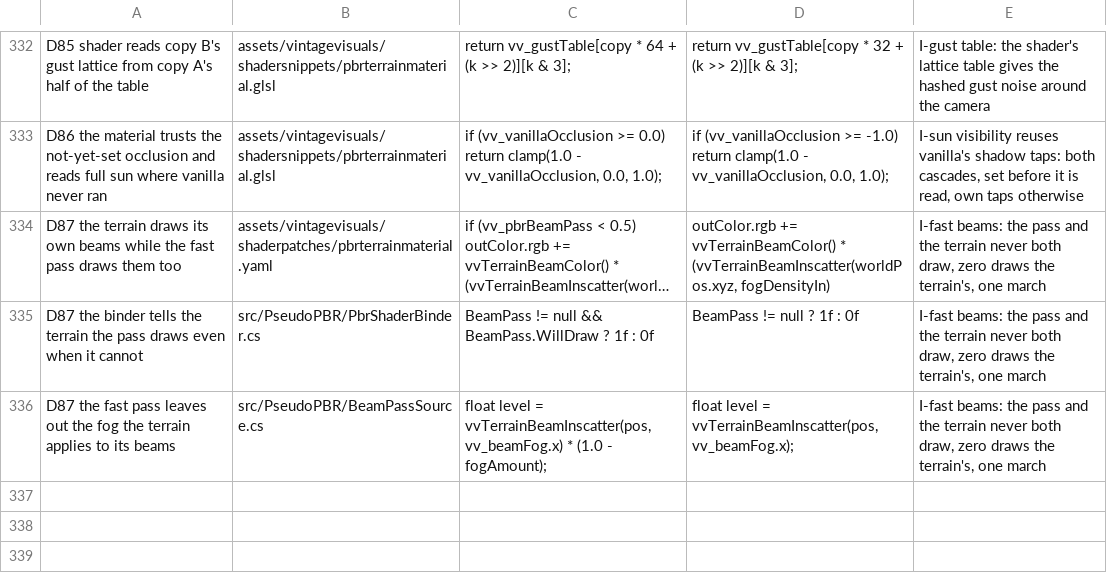
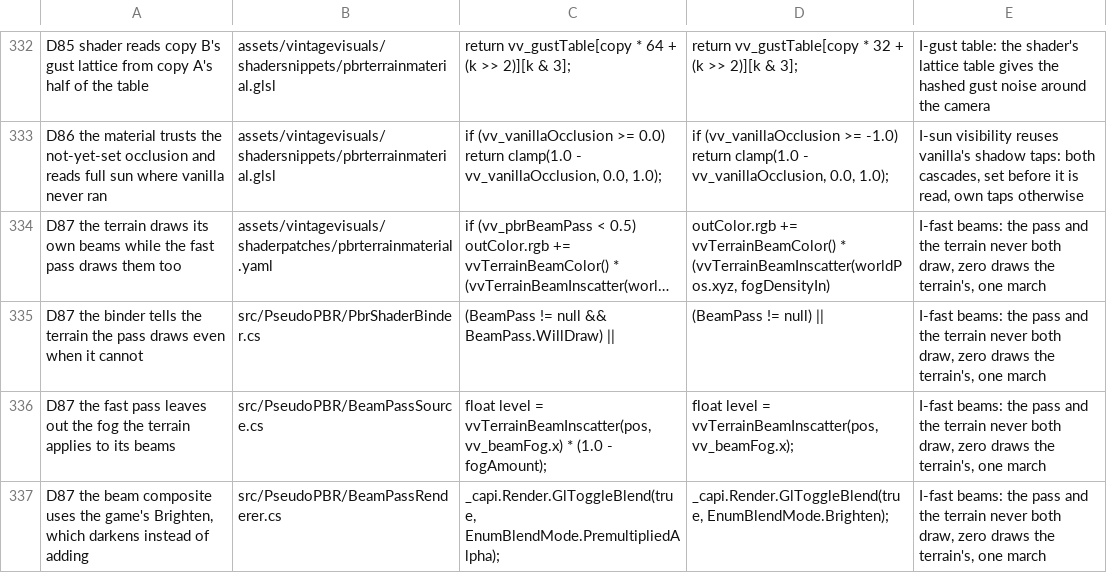
Before and after one commit to ImperfectRain/Vintage-Visuals, a TSV file: tools/mutate/mutations.tsv, drawn as a sheet; only a part is shown, gaps mark what is left out; long unchanged cells end in …; the diff names each change by its address in the sheet, - before the commit and + after, or states it on an @@ line.

```diff
--- a/tools/mutate/mutations.tsv
+++ b/tools/mutate/mutations.tsv
-C335: BeamPass != null && BeamPass.WillDraw ? 1f : 0f
+C335: (BeamPass != null && BeamPass.WillDraw) ||
-D335: BeamPass != null ? 1f : 0f
+D335: (BeamPass != null) ||
+row 337: D87 the beam composite uses the game's Brighten, which darkens instead of adding | src/PseudoPBR/BeamPassRenderer.cs | _capi.Render.GlToggleBlend(true, EnumBlendMode.PremultipliedAlpha); | _capi.Render.GlToggleBlend(true, EnumBlendMode.Brighten); | I-fast beams: the pass and the terrain never both draw, zero draws the terrain's, one march
```
Also changed, not shown: 9 other files.
